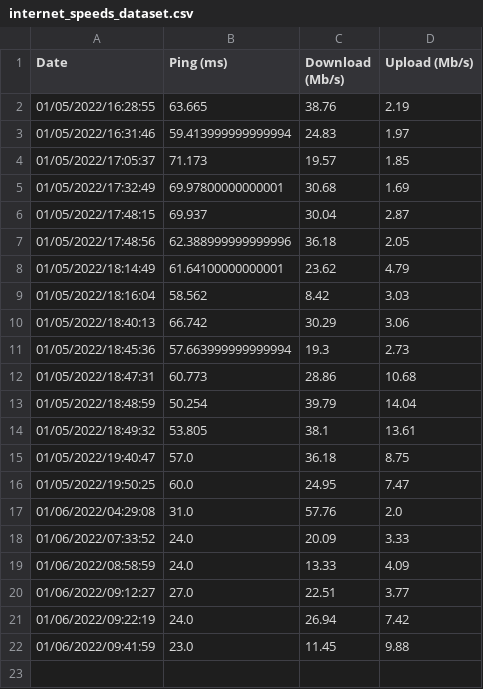
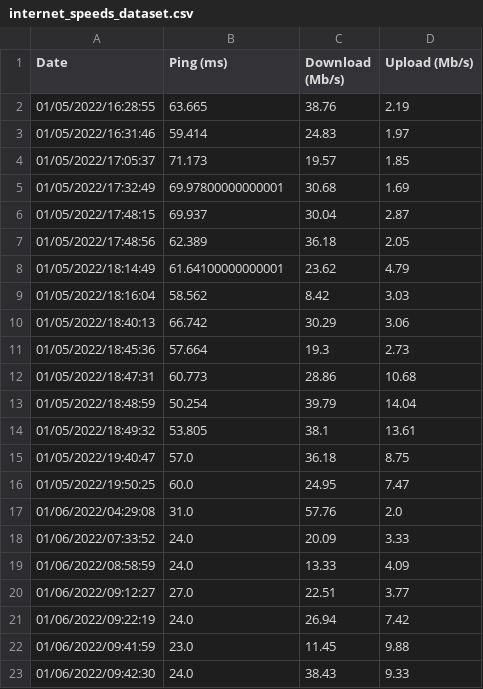
Before and after one commit to FrederikNiesner/scheduled-jobs, a CSV file: internetSpeed/internet_speeds_dataset.csv, drawn as a sheet.

Commit message:
scheduled speedtest Thu Jan  6 09:42:30 CET 2022

```diff
--- a/internetSpeed/internet_speeds_dataset.csv
+++ b/internetSpeed/internet_speeds_dataset.csv
@@ -2,3 +2,3 @@ Date,Ping (ms),Download (Mb/s),Upload (Mb/s)
 01/05/2022/16:28:55,63.665,38.76,2.19
-01/05/2022/16:31:46,59.413999999999994,24.83,1.97
+01/05/2022/16:31:46,59.414,24.83,1.97
 01/05/2022/17:05:37,71.173,19.57,1.85
@@ -6,3 +6,3 @@ Date,Ping (ms),Download (Mb/s),Upload (Mb/s)
 01/05/2022/17:48:15,69.937,30.04,2.87
-01/05/2022/17:48:56,62.388999999999996,36.18,2.05
+01/05/2022/17:48:56,62.389,36.18,2.05
 01/05/2022/18:14:49,61.64100000000001,23.62,4.79
@@ -10,3 +10,3 @@ Date,Ping (ms),Download (Mb/s),Upload (Mb/s)
 01/05/2022/18:40:13,66.742,30.29,3.06
-01/05/2022/18:45:36,57.663999999999994,19.3,2.73
+01/05/2022/18:45:36,57.664,19.3,2.73
 01/05/2022/18:47:31,60.773,28.86,10.68
@@ -22 +22,2 @@ Date,Ping (ms),Download (Mb/s),Upload (Mb/s)
 01/06/2022/09:41:59,23.0,11.45,9.88
+01/06/2022/09:42:30,24.0,38.43,9.33
```
